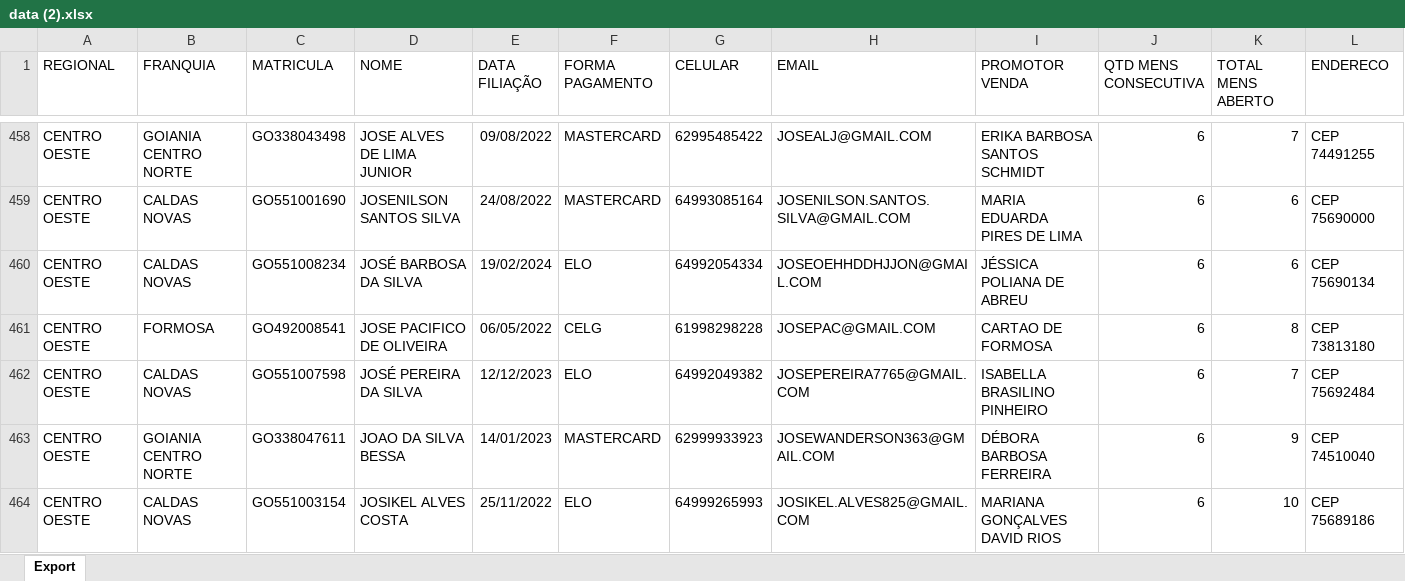
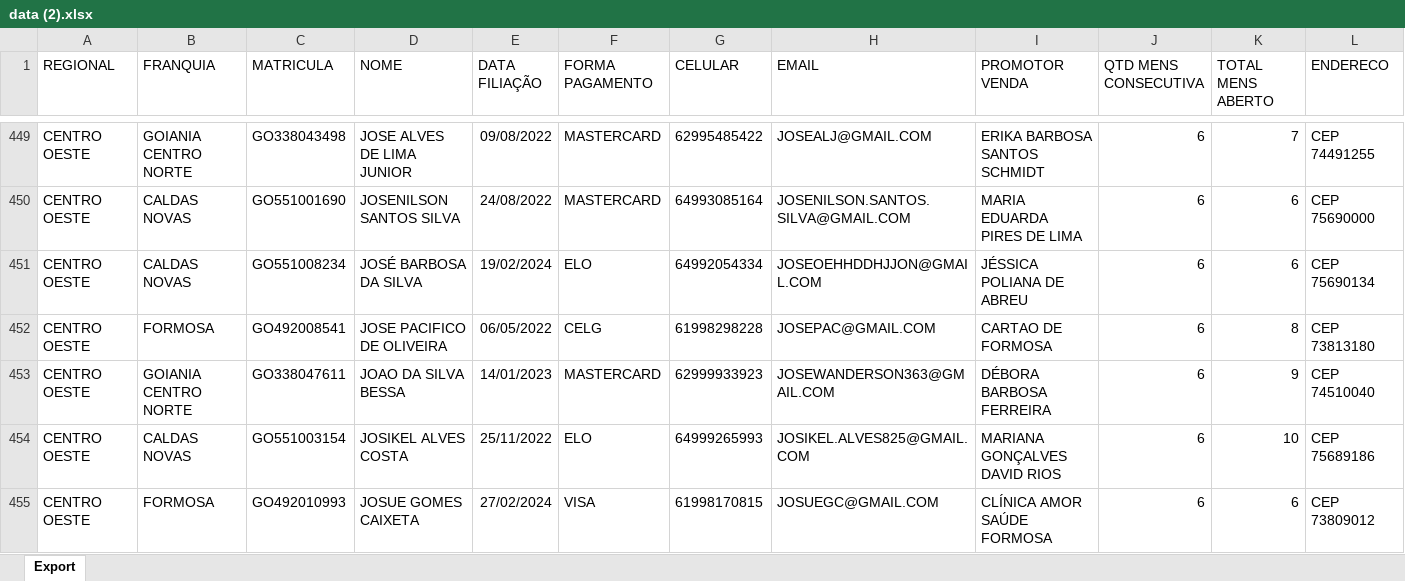
Before and after one commit to CentraldeControle/CDT, an Excel workbook: data (2).xlsx, sheet Export, drawn as a sheet; only a part is shown, gaps mark what is left out; the shorter side is filled out with more unchanged rows; values as stored, in another font and other column widths than the file's, no borders; the diff covers the shown part only; the diff names each change by its address in the sheet, - before the commit and + after, or states it on an @@ line.

```diff
--- a/data (2).xlsx (sheet Export)
+++ b/data (2).xlsx (sheet Export)
-row 462: CENTRO OESTE | CALDAS NOVAS | GO551007598 | JOSÉ PEREIRA DA SILVA | 12/12/2023 | ELO | 64992049382 | JOSEPEREIRA7765@GMAIL.COM | ISABELLA BRASILINO PINHEIRO | 6 | 7 | CEP 75692484
```
Also changed, not shown: 21 removed rows and 3 edited cells elsewhere in this sheet, 2 other files.
